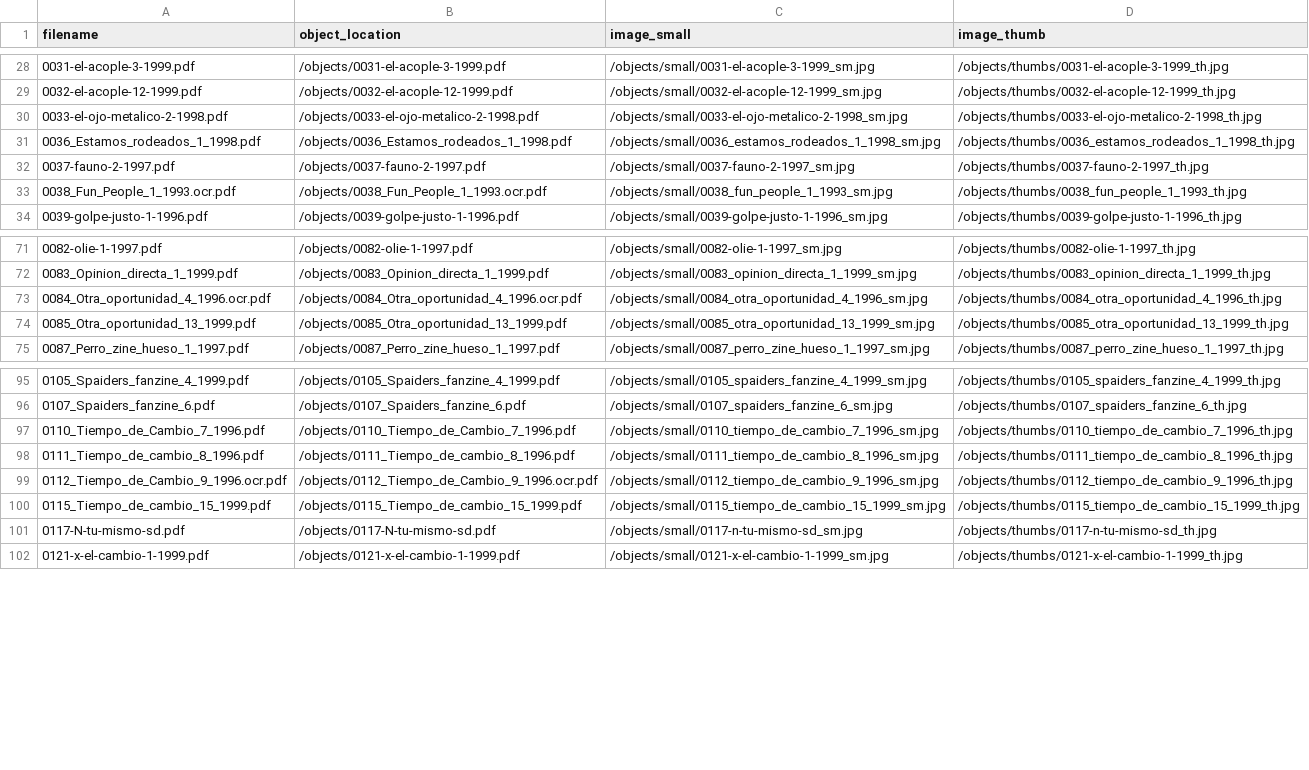
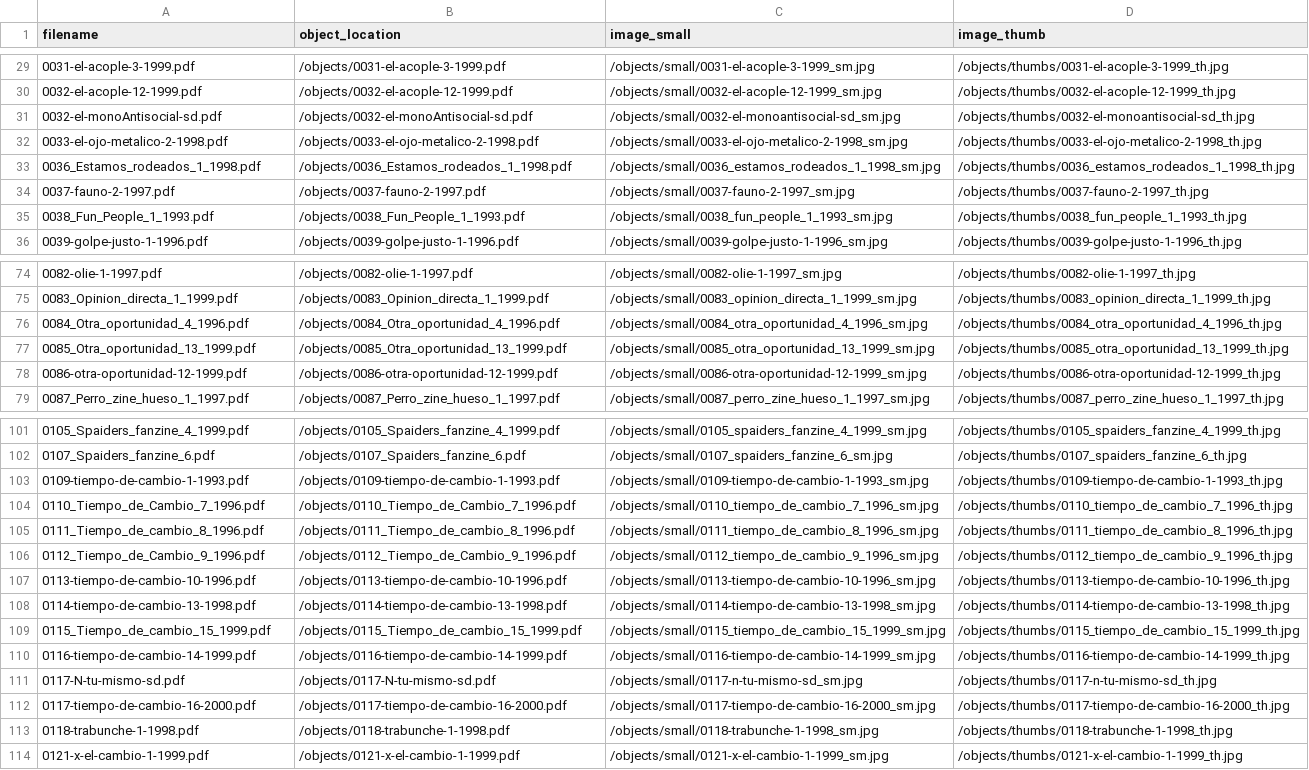
Before and after one commit to hdlabconicet/fanzines-argentinos, a CSV file: objects/object_list.csv, drawn as a sheet; only a part is shown, gaps mark what is left out; the diff covers the shown part only.

```diff
--- a/objects/object_list.csv
+++ b/objects/object_list.csv
@@ -29,2 +30,3 @@ filename,object_location,image_small,image_thumb
 0032-el-acople-12-1999.pdf,/objects/0032-el-acople-12-1999.pdf,/objects/small/0032-el-acople-12-1999_sm.jpg,/objects/thumbs/0032-el-acople-12-1999_th.jpg
+0032-el-monoAntisocial-sd.pdf,/objects/0032-el-monoAntisocial-sd.pdf,/objects/small/0032-el-monoantisocial-sd_sm.jpg,/objects/thumbs/0032-el-monoantisocial-sd_th.jpg
 0033-el-ojo-metalico-2-1998.pdf,/objects/0033-el-ojo-metalico-2-1998.pdf,/objects/small/0033-el-ojo-metalico-2-1998_sm.jpg,/objects/thumbs/0033-el-ojo-metalico-2-1998_th.jpg
@@ -32,3 +34,3 @@ filename,object_location,image_small,image_thumb
 0037-fauno-2-1997.pdf,/objects/0037-fauno-2-1997.pdf,/objects/small/0037-fauno-2-1997_sm.jpg,/objects/thumbs/0037-fauno-2-1997_th.jpg
-0038_Fun_People_1_1993.ocr.pdf,/objects/0038_Fun_People_1_1993.ocr.pdf,/objects/small/0038_fun_people_1_1993_sm.jpg,/objects/thumbs/0038_fun_people_1_1993_th.jpg
+0038_Fun_People_1_1993.pdf,/objects/0038_Fun_People_1_1993.pdf,/objects/small/0038_fun_people_1_1993_sm.jpg,/objects/thumbs/0038_fun_people_1_1993_th.jpg
 0039-golpe-justo-1-1996.pdf,/objects/0039-golpe-justo-1-1996.pdf,/objects/small/0039-golpe-justo-1-1996_sm.jpg,/objects/thumbs/0039-golpe-justo-1-1996_th.jpg
@@ -72,4 +75,5 @@ filename,object_location,image_small,image_thumb
 0083_Opinion_directa_1_1999.pdf,/objects/0083_Opinion_directa_1_1999.pdf,/objects/small/0083_opinion_directa_1_1999_sm.jpg,/objects/thumbs/0083_opinion_directa_1_1999_th.jpg
-0084_Otra_oportunidad_4_1996.ocr.pdf,/objects/0084_Otra_oportunidad_4_1996.ocr.pdf,/objects/small/0084_otra_oportunidad_4_1996_sm.jpg,/objects/thumbs/0084_otra_oportunidad_4_1996_th.jpg
+0084_Otra_oportunidad_4_1996.pdf,/objects/0084_Otra_oportunidad_4_1996.pdf,/objects/small/0084_otra_oportunidad_4_1996_sm.jpg,/objects/thumbs/0084_otra_oportunidad_4_1996_th.jpg
 0085_Otra_oportunidad_13_1999.pdf,/objects/0085_Otra_oportunidad_13_1999.pdf,/objects/small/0085_otra_oportunidad_13_1999_sm.jpg,/objects/thumbs/0085_otra_oportunidad_13_1999_th.jpg
+0086-otra-oportunidad-12-1999.pdf,/objects/0086-otra-oportunidad-12-1999.pdf,/objects/small/0086-otra-oportunidad-12-1999_sm.jpg,/objects/thumbs/0086-otra-oportunidad-12-1999_th.jpg
 0087_Perro_zine_hueso_1_1997.pdf,/objects/0087_Perro_zine_hueso_1_1997.pdf,/objects/small/0087_perro_zine_hueso_1_1997_sm.jpg,/objects/thumbs/0087_perro_zine_hueso_1_1997_th.jpg
@@ -96,7 +102,13 @@ filename,object_location,image_small,image_thumb
 0107_Spaiders_fanzine_6.pdf,/objects/0107_Spaiders_fanzine_6.pdf,/objects/small/0107_spaiders_fanzine_6_sm.jpg,/objects/thumbs/0107_spaiders_fanzine_6_th.jpg
+0109-tiempo-de-cambio-1-1993.pdf,/objects/0109-tiempo-de-cambio-1-1993.pdf,/objects/small/0109-tiempo-de-cambio-1-1993_sm.jpg,/objects/thumbs/0109-tiempo-de-cambio-1-1993_th.jpg
 0110_Tiempo_de_Cambio_7_1996.pdf,/objects/0110_Tiempo_de_Cambio_7_1996.pdf,/objects/small/0110_tiempo_de_cambio_7_1996_sm.jpg,/objects/thumbs/0110_tiempo_de_cambio_7_1996_th.jpg
 0111_Tiempo_de_cambio_8_1996.pdf,/objects/0111_Tiempo_de_cambio_8_1996.pdf,/objects/small/0111_tiempo_de_cambio_8_1996_sm.jpg,/objects/thumbs/0111_tiempo_de_cambio_8_1996_th.jpg
-0112_Tiempo_de_Cambio_9_1996.ocr.pdf,/objects/0112_Tiempo_de_Cambio_9_1996.ocr.pdf,/objects/small/0112_tiempo_de_cambio_9_1996_sm.jpg,/objects/thumbs/0112_tiempo_de_cambio_9_1996_th.jpg
+0112_Tiempo_de_Cambio_9_1996.pdf,/objects/0112_Tiempo_de_Cambio_9_1996.pdf,/objects/small/0112_tiempo_de_cambio_9_1996_sm.jpg,/objects/thumbs/0112_tiempo_de_cambio_9_1996_th.jpg
+0113-tiempo-de-cambio-10-1996.pdf,/objects/0113-tiempo-de-cambio-10-1996.pdf,/objects/small/0113-tiempo-de-cambio-10-1996_sm.jpg,/objects/thumbs/0113-tiempo-de-cambio-10-1996_th.jpg
+0114-tiempo-de-cambio-13-1998.pdf,/objects/0114-tiempo-de-cambio-13-1998.pdf,/objects/small/0114-tiempo-de-cambio-13-1998_sm.jpg,/objects/thumbs/0114-tiempo-de-cambio-13-1998_th.jpg
 0115_Tiempo_de_cambio_15_1999.pdf,/objects/0115_Tiempo_de_cambio_15_1999.pdf,/objects/small/0115_tiempo_de_cambio_15_1999_sm.jpg,/objects/thumbs/0115_tiempo_de_cambio_15_1999_th.jpg
+0116-tiempo-de-cambio-14-1999.pdf,/objects/0116-tiempo-de-cambio-14-1999.pdf,/objects/small/0116-tiempo-de-cambio-14-1999_sm.jpg,/objects/thumbs/0116-tiempo-de-cambio-14-1999_th.jpg
 0117-N-tu-mismo-sd.pdf,/objects/0117-N-tu-mismo-sd.pdf,/objects/small/0117-n-tu-mismo-sd_sm.jpg,/objects/thumbs/0117-n-tu-mismo-sd_th.jpg
+0117-tiempo-de-cambio-16-2000.pdf,/objects/0117-tiempo-de-cambio-16-2000.pdf,/objects/small/0117-tiempo-de-cambio-16-2000_sm.jpg,/objects/thumbs/0117-tiempo-de-cambio-16-2000_th.jpg
+0118-trabunche-1-1998.pdf,/objects/0118-trabunche-1-1998.pdf,/objects/small/0118-trabunche-1-1998_sm.jpg,/objects/thumbs/0118-trabunche-1-1998_th.jpg
 0121-x-el-cambio-1-1999.pdf,/objects/0121-x-el-cambio-1-1999.pdf,/objects/small/0121-x-el-cambio-1-1999_sm.jpg,/objects/thumbs/0121-x-el-cambio-1-1999_th.jpg
```
Also changed, not shown: 4 added rows elsewhere in this file, 25 other files.
